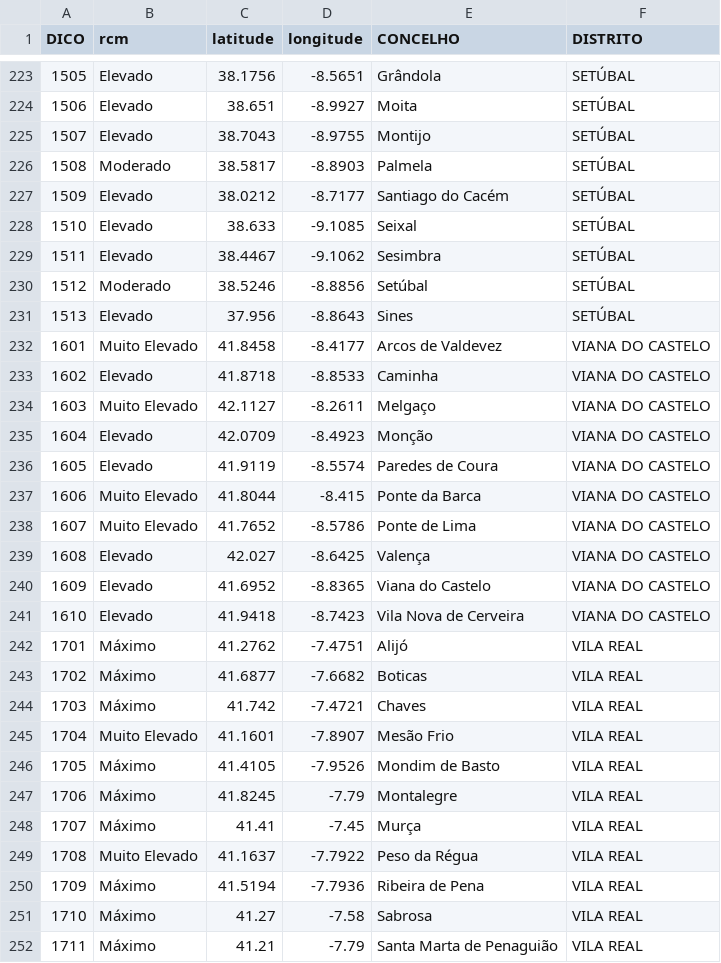
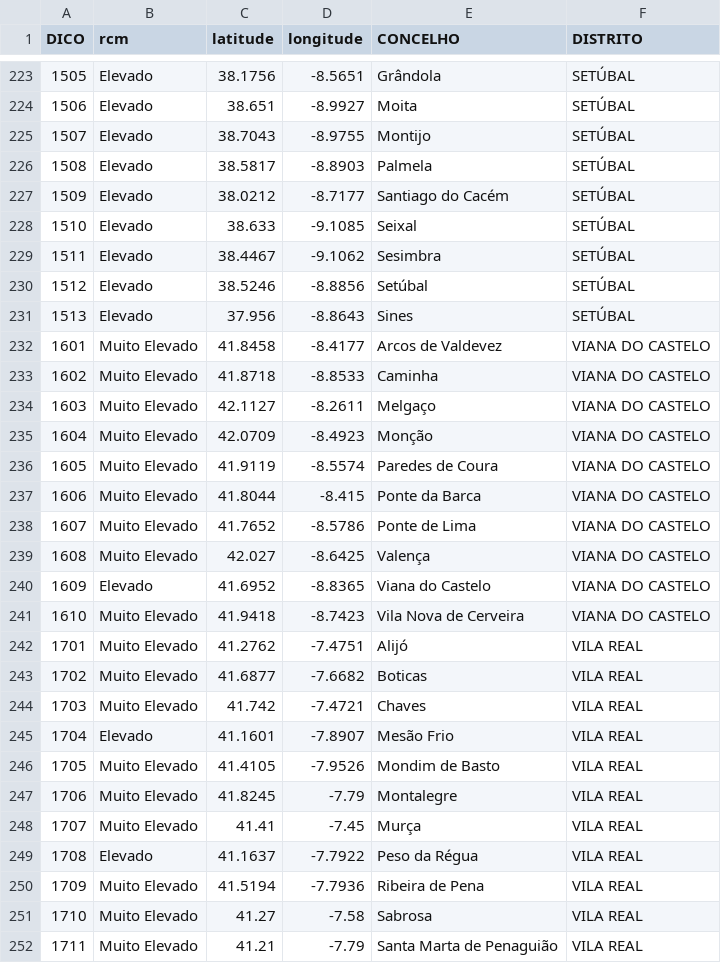
Before and after one commit to CatiaBarros/rcm-scheduler, a CSV file: rcm_d0.csv, drawn as a sheet; only a part is shown, gaps mark what is left out; the diff covers the shown part only.

```diff
--- a/rcm_d0.csv
+++ b/rcm_d0.csv
@@ -225,3 +225,3 @@ DICO,rcm,latitude,longitude,CONCELHO,DISTRITO
 1507,Elevado,38.7043,-8.9755,Montijo,SETÚBAL
-1508,Moderado,38.5817,-8.8903,Palmela,SETÚBAL
+1508,Elevado,38.5817,-8.8903,Palmela,SETÚBAL
 1509,Elevado,38.0212,-8.7177,Santiago do Cacém,SETÚBAL
@@ -229,24 +229,24 @@ DICO,rcm,latitude,longitude,CONCELHO,DISTRITO
 1511,Elevado,38.4467,-9.1062,Sesimbra,SETÚBAL
-1512,Moderado,38.5246,-8.8856,Setúbal,SETÚBAL
+1512,Elevado,38.5246,-8.8856,Setúbal,SETÚBAL
 1513,Elevado,37.956,-8.8643,Sines,SETÚBAL
 1601,Muito Elevado,41.8458,-8.4177,Arcos de Valdevez,VIANA DO CASTELO
-1602,Elevado,41.8718,-8.8533,Caminha,VIANA DO CASTELO
+1602,Muito Elevado,41.8718,-8.8533,Caminha,VIANA DO CASTELO
 1603,Muito Elevado,42.1127,-8.2611,Melgaço,VIANA DO CASTELO
-1604,Elevado,42.0709,-8.4923,Monção,VIANA DO CASTELO
-1605,Elevado,41.9119,-8.5574,Paredes de Coura,VIANA DO CASTELO
+1604,Muito Elevado,42.0709,-8.4923,Monção,VIANA DO CASTELO
+1605,Muito Elevado,41.9119,-8.5574,Paredes de Coura,VIANA DO CASTELO
 1606,Muito Elevado,41.8044,-8.415,Ponte da Barca,VIANA DO CASTELO
 1607,Muito Elevado,41.7652,-8.5786,Ponte de Lima,VIANA DO CASTELO
-1608,Elevado,42.027,-8.6425,Valença,VIANA DO CASTELO
+1608,Muito Elevado,42.027,-8.6425,Valença,VIANA DO CASTELO
 1609,Elevado,41.6952,-8.8365,Viana do Castelo,VIANA DO CASTELO
-1610,Elevado,41.9418,-8.7423,Vila Nova de Cerveira,VIANA DO CASTELO
-1701,Máximo,41.2762,-7.4751,Alijó,VILA REAL
-1702,Máximo,41.6877,-7.6682,Boticas,VILA REAL
-1703,Máximo,41.742,-7.4721,Chaves,VILA REAL
-1704,Muito Elevado,41.1601,-7.8907,Mesão Frio,VILA REAL
-1705,Máximo,41.4105,-7.9526,Mondim de Basto,VILA REAL
-1706,Máximo,41.8245,-7.79,Montalegre,VILA REAL
-1707,Máximo,41.41,-7.45,Murça,VILA REAL
-1708,Muito Elevado,41.1637,-7.7922,Peso da Régua,VILA REAL
-1709,Máximo,41.5194,-7.7936,Ribeira de Pena,VILA REAL
-1710,Máximo,41.27,-7.58,Sabrosa,VILA REAL
-1711,Máximo,41.21,-7.79,Santa Marta de Penaguião,VILA REAL
+1610,Muito Elevado,41.9418,-8.7423,Vila Nova de Cerveira,VIANA DO CASTELO
+1701,Muito Elevado,41.2762,-7.4751,Alijó,VILA REAL
+1702,Muito Elevado,41.6877,-7.6682,Boticas,VILA REAL
+1703,Muito Elevado,41.742,-7.4721,Chaves,VILA REAL
+1704,Elevado,41.1601,-7.8907,Mesão Frio,VILA REAL
+1705,Muito Elevado,41.4105,-7.9526,Mondim de Basto,VILA REAL
+1706,Muito Elevado,41.8245,-7.79,Montalegre,VILA REAL
+1707,Muito Elevado,41.41,-7.45,Murça,VILA REAL
+1708,Elevado,41.1637,-7.7922,Peso da Régua,VILA REAL
+1709,Muito Elevado,41.5194,-7.7936,Ribeira de Pena,VILA REAL
+1710,Muito Elevado,41.27,-7.58,Sabrosa,VILA REAL
+1711,Muito Elevado,41.21,-7.79,Santa Marta de Penaguião,VILA REAL
```
Also changed, not shown: 54 edited cells elsewhere in this file, 1 other file.
